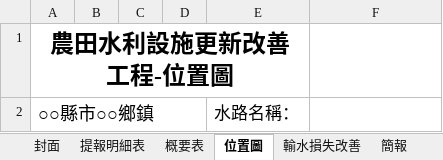
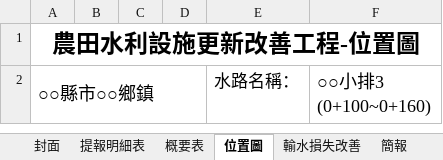
Before and after one commit to HankLin1995/st_estimation, an Excel workbook: template/PLAN.xlsx, sheet 位置圖, drawn as a sheet; values as stored, in another font and other column widths than the file's, no borders; charts and pictures not drawn; ↵ is a line break in a cell; the diff names each change by its address in the sheet, - before the commit and + after, or states it on an @@ line.

```diff
--- a/template/PLAN.xlsx (sheet 位置圖)
+++ b/template/PLAN.xlsx (sheet 位置圖)
-A1:E1 merged
+A1:F1 merged
-F2: (empty)
+F2: ○○小排3 ↵ (0+100~0+160)
```
Also changed, not shown: formulas that keep their value, charts or pictures, 1 other file.
